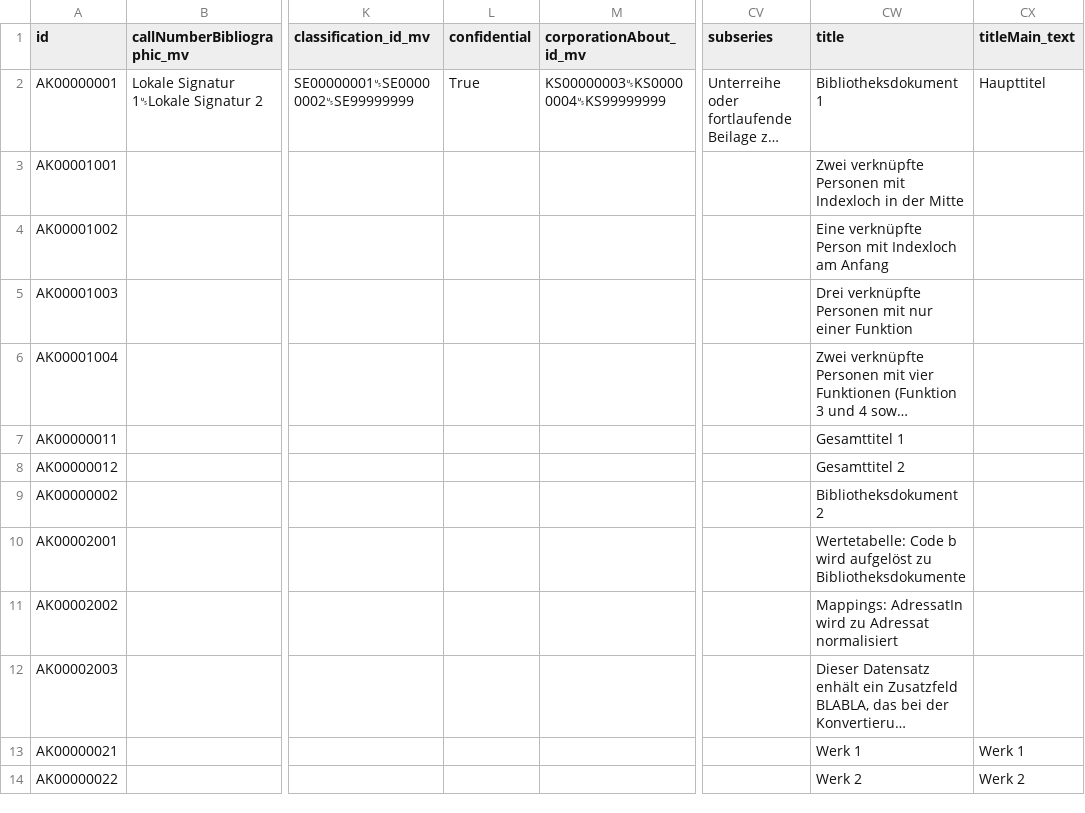
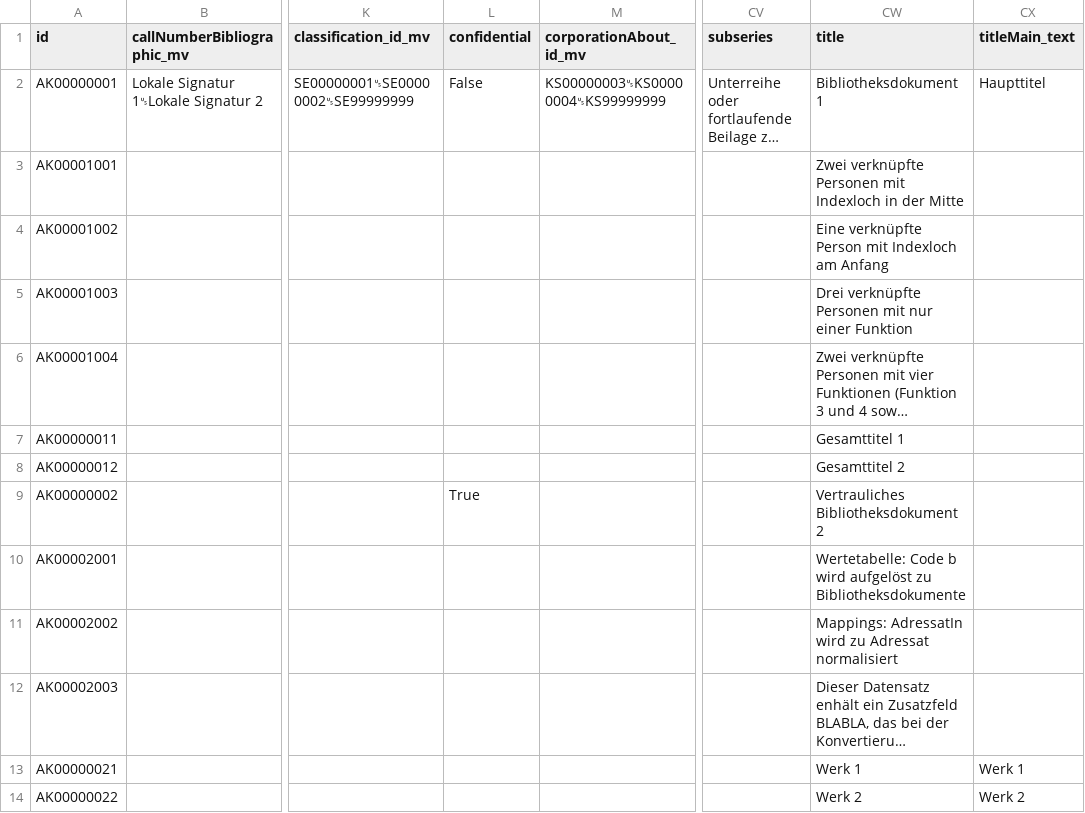
Before and after one commit to dla-marbach/dla-opac-transform, a TSV file: example/input/ak.tsv, drawn as a sheet; only a part is shown, gaps mark what is left out; long unchanged cells end in …; the diff names each change by its address in the sheet, - before the commit and + after, or states it on an @@ line.

```diff
--- a/example/input/ak.tsv
+++ b/example/input/ak.tsv
-L2 (confidential): True
+L2 (confidential): False
-L9 (confidential): (empty)
+L9 (confidential): True
-CW9 (title): Bibliotheksdokument 2
+CW9 (title): Vertrauliches Bibliotheksdokument 2
```
Also changed, not shown: 1 other file.
